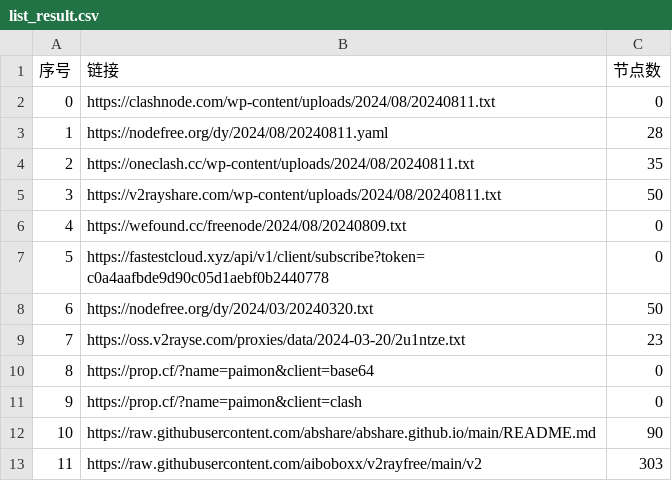
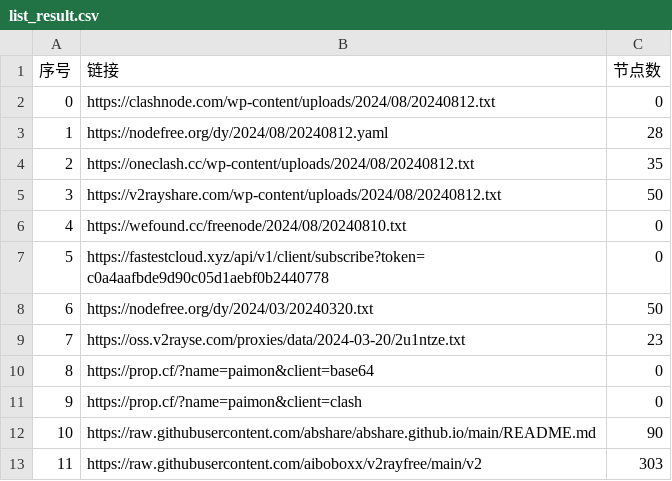
Before and after one commit to youkai0100/zijian-vpn-, a CSV file: list_result.csv, drawn as a sheet; only a part is shown.

```diff
--- a/list_result.csv
+++ b/list_result.csv
@@ -1,7 +1,7 @@
 序号,链接,节点数
-0,https://clashnode.com/wp-content/uploads/2024/08/20240811.txt,0
-1,https://nodefree.org/dy/2024/08/20240811.yaml,28
-2,https://oneclash.cc/wp-content/uploads/2024/08/20240811.txt,35
-3,https://v2rayshare.com/wp-content/uploads/2024/08/20240811.txt,50
-4,https://wefound.cc/freenode/2024/08/20240809.txt,0
+0,https://clashnode.com/wp-content/uploads/2024/08/20240812.txt,0
+1,https://nodefree.org/dy/2024/08/20240812.yaml,28
+2,https://oneclash.cc/wp-content/uploads/2024/08/20240812.txt,35
+3,https://v2rayshare.com/wp-content/uploads/2024/08/20240812.txt,50
+4,https://wefound.cc/freenode/2024/08/20240810.txt,0
 5,https://fastestcloud.xyz/api/v1/client/subscribe?token=c0a4aafbde9d90c05d1aebf0b2440778,0
```
Also changed, not shown: 4 other files.
